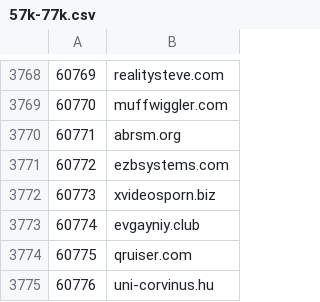
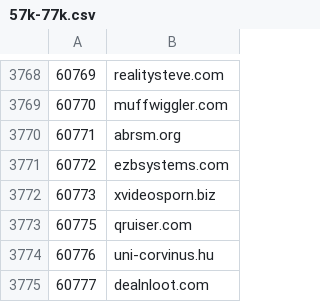
Before and after one commit to cnsuhao/SSOScraping, a CSV file: data/csv/57k-77k.csv, drawn as a sheet; only a part is shown, gaps mark what is left out; the shorter side is filled out with more unchanged rows.

```diff
--- a/data/csv/57k-77k.csv
+++ b/data/csv/57k-77k.csv
@@ -3772,3 +3772,2 @@
 60773,xvideosporn.biz
-60774,evgayniy.club
 60775,qruiser.com
```
Also changed, not shown: data/csv/problems.csv.
